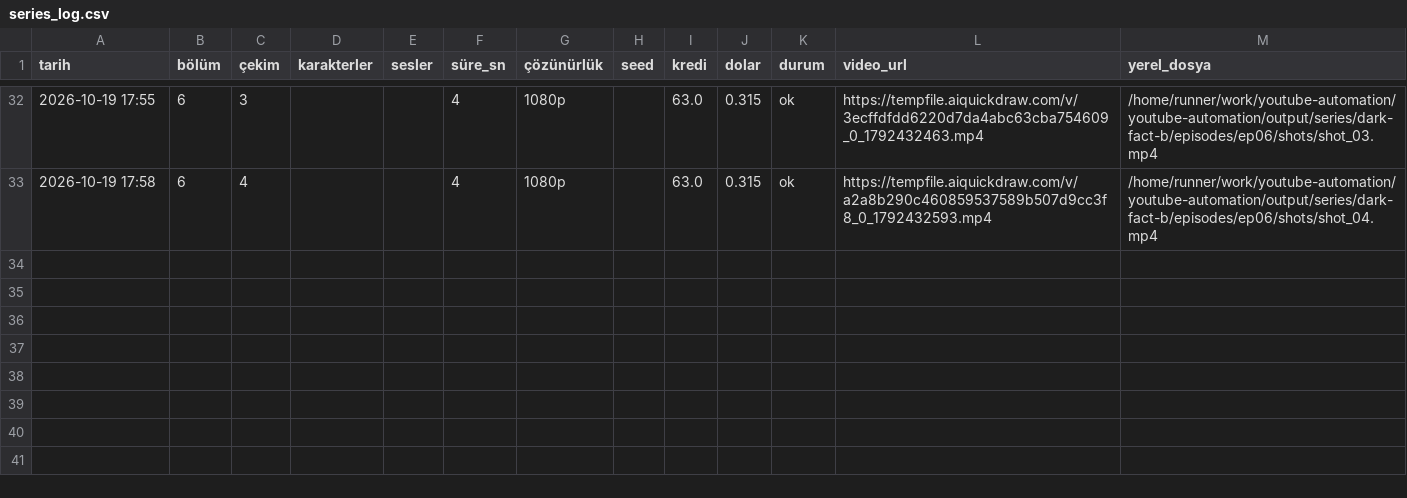
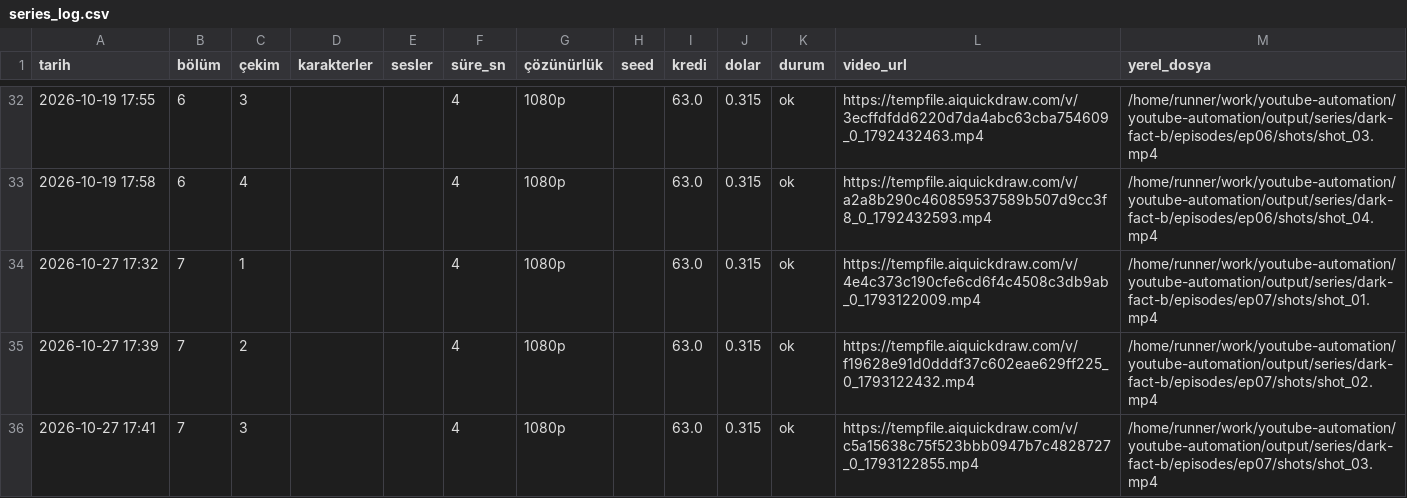
Before and after one commit to Wolkchen00/youtube-automation, a CSV file: shadowedhistory/dark-fact-b/series_log.csv, drawn as a sheet; only a part is shown, gaps mark what is left out.

```diff
--- a/shadowedhistory/dark-fact-b/series_log.csv
+++ b/shadowedhistory/dark-fact-b/series_log.csv
@@ -33 +33,4 @@
 2026-10-19 17:58,6,4,,,4,1080p,,63.0,0.315,ok,https://tempfile.aiquickdraw.com/v/a2a8b290c460859537589b507d9cc3f8_0_1792432593.mp4,/home/runner/work/youtube-automation/youtube-automation/output/series/dark-fact-b/episodes/ep06/shots/shot_04.mp4
+2026-10-27 17:32,7,1,,,4,1080p,,63.0,0.315,ok,https://tempfile.aiquickdraw.com/v/4e4c373c190cfe6cd6f4c4508c3db9ab_0_1793122009.mp4,/home/runner/work/youtube-automation/youtube-automation/output/series/dark-fact-b/episodes/ep07/shots/shot_01.mp4
+2026-10-27 17:39,7,2,,,4,1080p,,63.0,0.315,ok,https://tempfile.aiquickdraw.com/v/f19628e91d0dddf37c602eae629ff225_0_1793122432.mp4,/home/runner/work/youtube-automation/youtube-automation/output/series/dark-fact-b/episodes/ep07/shots/shot_02.mp4
+2026-10-27 17:41,7,3,,,4,1080p,,63.0,0.315,ok,https://tempfile.aiquickdraw.com/v/c5a15638c75f523bbb0947b7c4828727_0_1793122855.mp4,/home/runner/work/youtube-automation/youtube-automation/output/series/dark-fact-b/episodes/ep07/shots/shot_03.mp4
```
Also changed, not shown: 11 other files.
